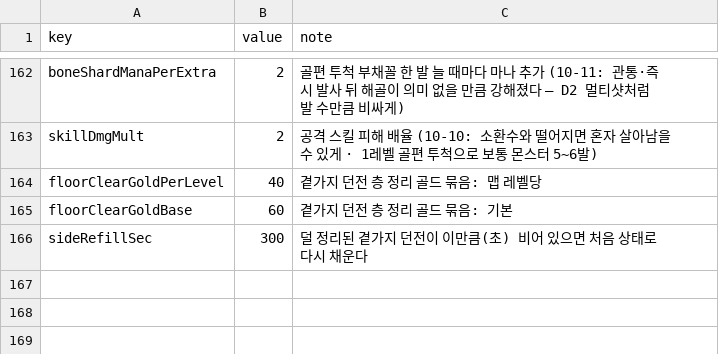
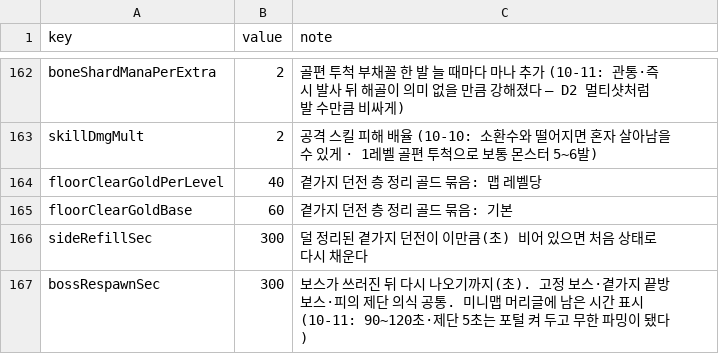
Before and after one commit to mogoshop/catch-and-keep, a CSV file: data/config.csv, drawn as a sheet; only a part is shown, gaps mark what is left out; the diff names each change by its address in the sheet, - before the commit and + after, or states it on an @@ line.

```diff
--- a/data/config.csv
+++ b/data/config.csv
+row 167: bossRespawnSec | 300 | 보스가 쓰러진 뒤 다시 나오기까지(초). 고정 보스·곁가지 끝방 보스·피의 제단 의식 공통. 미니맵 머리글에 남은 시간 표시 (10-11: 90~120초·제단 5초는 포털 켜 두고 무한 파밍이 됐다)
```
Also changed, not shown: 10 other files.
